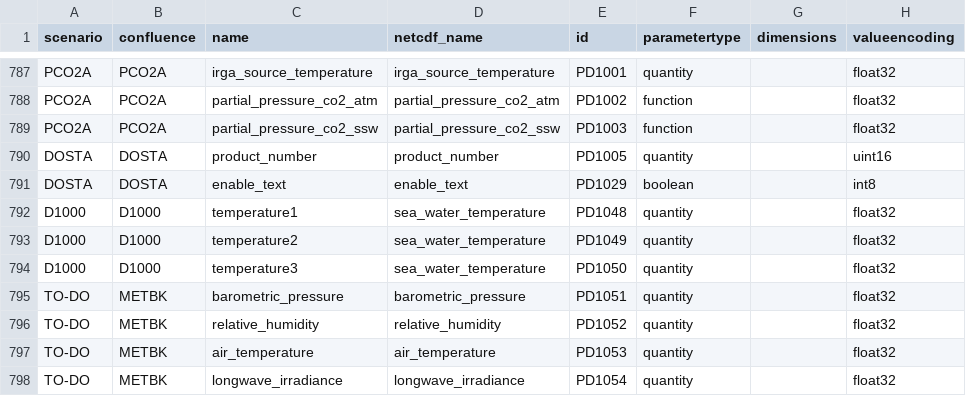
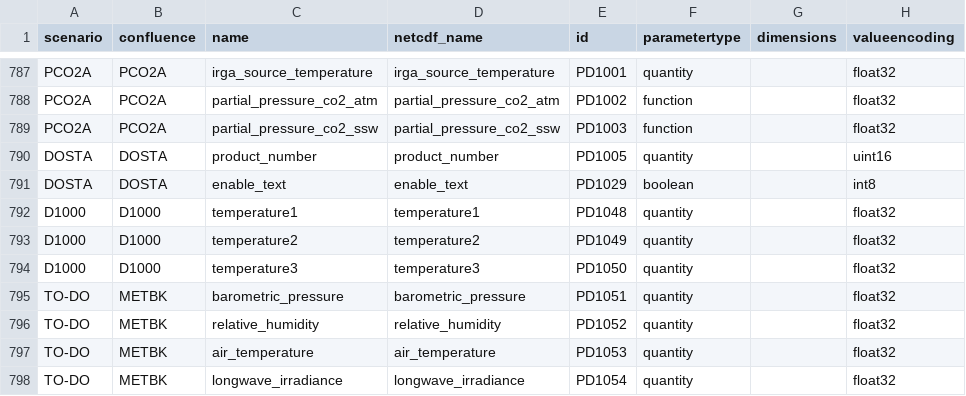
Before and after one commit to oceanobservatories/preload-database, a CSV file: csv/ParameterDefs.csv, drawn as a sheet; only a part is shown, gaps mark what is left out; the diff names each change by its address in the sheet, - before the commit and + after, or states it on an @@ line.

Commit message:
Fixing D1000 parameter names
Changed PD1048, PD1049, and PD1050 back to temperature1, temperature2, and temperature3

```diff
--- a/csv/ParameterDefs.csv
+++ b/csv/ParameterDefs.csv
-D792 (netcdf_name): sea_water_temperature
+D792 (netcdf_name): temperature1
-D793 (netcdf_name): sea_water_temperature
+D793 (netcdf_name): temperature2
-D794 (netcdf_name): sea_water_temperature
+D794 (netcdf_name): temperature3
```
